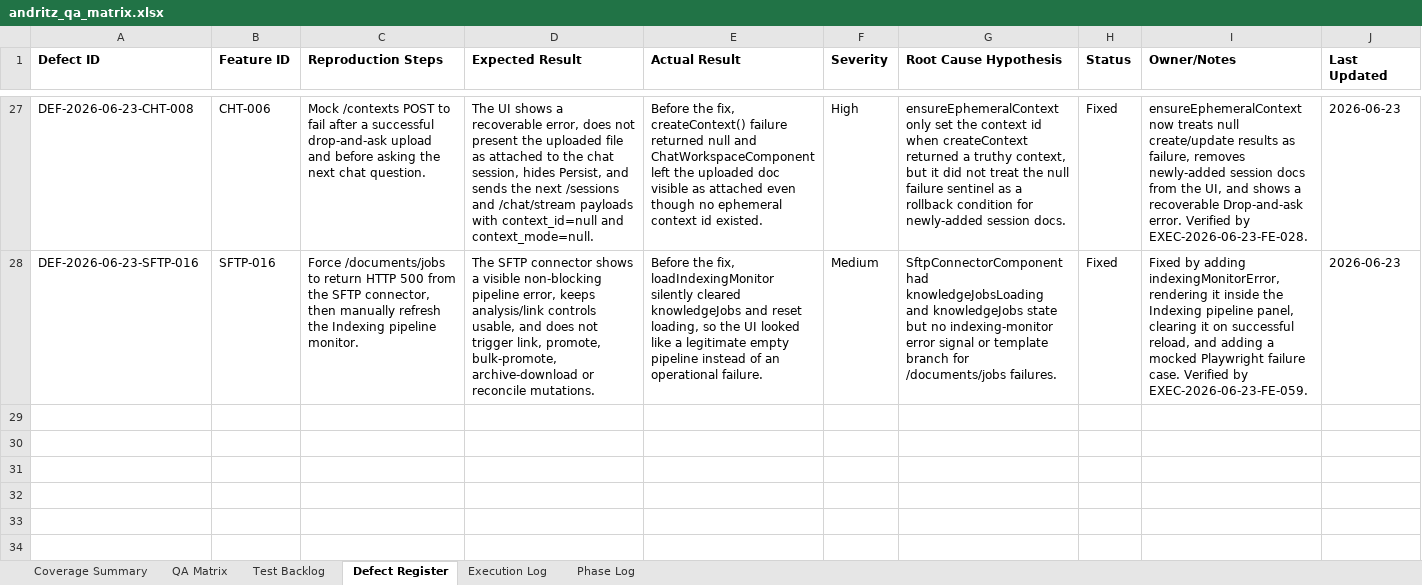
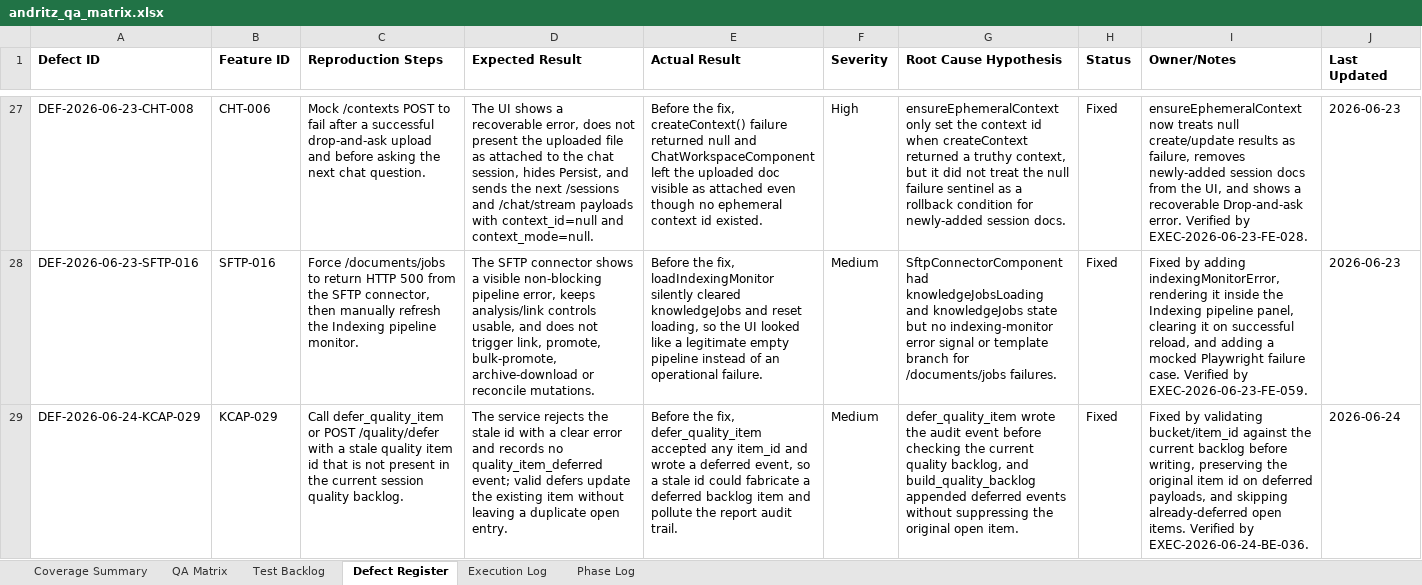
Before and after one commit to tishacian/hyusai, an Excel workbook: outputs/019edc68-andritz-qa/andritz_qa_matrix.xlsx, sheet Defect Register, drawn as a sheet; only a part is shown, gaps mark what is left out; values as stored, in another font and other column widths than the file's, no borders; the diff names each change by its address in the sheet, - before the commit and + after, or states it on an @@ line.

Commit message:
fix(capture): harden quality backlog and export safeguards

```diff
--- a/outputs/019edc68-andritz-qa/andritz_qa_matrix.xlsx (sheet Defect Register)
+++ b/outputs/019edc68-andritz-qa/andritz_qa_matrix.xlsx (sheet Defect Register)
+row 29: DEF-2026-06-24-KCAP-029 | KCAP-029 | Call defer_quality_item or POST /quality/defer with a stale quality item id that is not present in the current session quality backlog. | The service rejects the stale id with a clear error and records no quality_item_deferred event; valid defers update the existing item without leaving a duplicate open entry. | Before the fix, defer_quality_item accepted any item_id and wrote a deferred event, so a stale id could fabricate a deferred backlog item and pollute the report audit trail. | Medium | defer_quality_item wrote the audit event before checking the current quality backlog, and build_quality_backlog appended deferred events without suppressing the original open item. | Fixed | Fixed by validating bucket/item_id against the current backlog before writing, preserving the original item id on deferred payloads, and skipping already-deferred open items. Verified by EXEC-2026-06-24-BE-036. | 2026-06-24
```
Also changed, not shown: sheet Test Backlog, sheet Execution Log, sheet Phase Log, sheet QA Matrix, sheet Coverage Summary, 9 other files.
